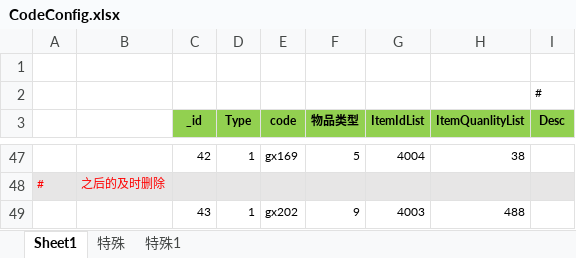
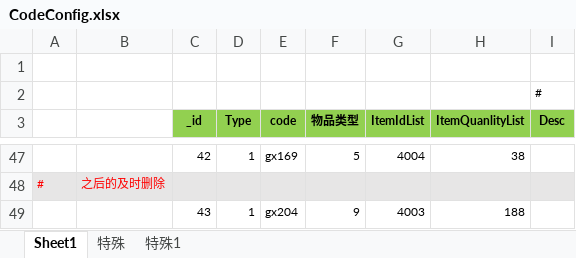
Before and after one commit to wokanjianyang/WrittenLegend, an Excel workbook: Excel/CodeConfig.xlsx, sheet Sheet1, drawn as a sheet; only a part is shown, gaps mark what is left out; values as stored, in another font and other column widths than the file's, no borders; the diff names each change by its address in the sheet, - before the commit and + after, or states it on an @@ line.

```diff
--- a/Excel/CodeConfig.xlsx (sheet Sheet1)
+++ b/Excel/CodeConfig.xlsx (sheet Sheet1)
-E49 (code): gx202
+E49 (code): gx204
-H49 (ItemQuanlityList): 488
+H49 (ItemQuanlityList): 188
```
Also changed, not shown: 8 other files.
